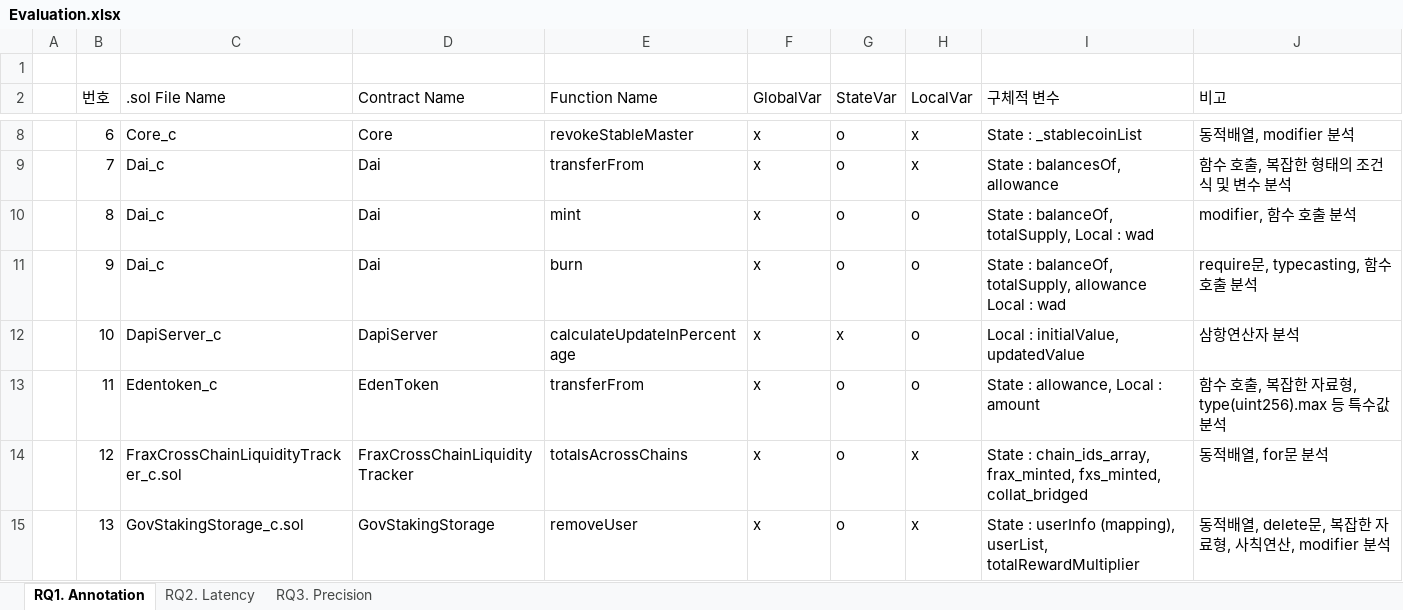
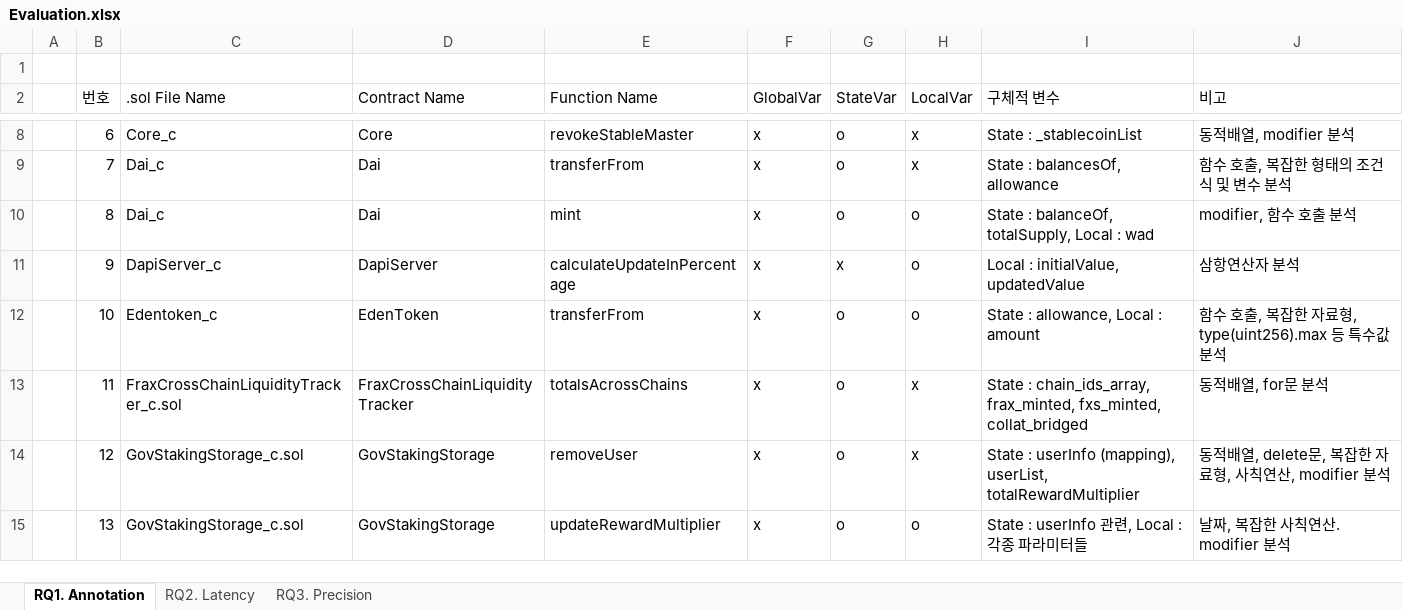
Before and after one commit to iwwyou/SolDebug, an Excel workbook: dataset/Evaluation.xlsx, sheet RQ1. Annotation, drawn as a sheet; only a part is shown, gaps mark what is left out; values as stored, in another font and other column widths than the file's, no borders; the diff covers the shown part only; the diff names each change by its address in the sheet, - before the commit and + after, or states it on an @@ line.

```diff
--- a/dataset/Evaluation.xlsx (sheet RQ1. Annotation)
+++ b/dataset/Evaluation.xlsx (sheet RQ1. Annotation)
-C11 (.sol File Name): Dai_c
+C11 (.sol File Name): DapiServer_c
-D11 (Contract Name): Dai
+D11 (Contract Name): DapiServer
-E11 (Function Name): burn
+E11 (Function Name): calculateUpdateInPercentage
-G11 (StateVar): o
+G11 (StateVar): x
-I11 (구체적 변수): State : balanceOf, totalSupply, allowance Local : wad
+I11 (구체적 변수): Local : initialValue, updatedValue
-J11 (비고): require문, typecasting, 함수 호출 분석
+J11 (비고): 삼항연산자 분석
-C12 (.sol File Name): DapiServer_c
+C12 (.sol File Name): Edentoken_c
-D12 (Contract Name): DapiServer
+D12 (Contract Name): EdenToken
-E12 (Function Name): calculateUpdateInPercentage
+E12 (Function Name): transferFrom
-G12 (StateVar): x
+G12 (StateVar): o
-I12 (구체적 변수): Local : initialValue, updatedValue
+I12 (구체적 변수): State : allowance, Local : amount
-J12 (비고): 삼항연산자 분석
+J12 (비고): 함수 호출, 복잡한 자료형, type(uint256).max 등 특수값 분석
-C13 (.sol File Name): Edentoken_c
+C13 (.sol File Name): FraxCrossChainLiquidityTracker_c.sol
-D13 (Contract Name): EdenToken
+D13 (Contract Name): FraxCrossChainLiquidityTracker
-E13 (Function Name): transferFrom
+E13 (Function Name): totalsAcrossChains
-H13 (LocalVar): o
+H13 (LocalVar): x
-I13 (구체적 변수): State : allowance, Local : amount
+I13 (구체적 변수): State : chain_ids_array, frax_minted, fxs_minted, collat_bridged
-J13 (비고): 함수 호출, 복잡한 자료형, type(uint256).max 등 특수값 분석
+J13 (비고): 동적배열, for문 분석
-C14 (.sol File Name): FraxCrossChainLiquidityTracker_c.sol
+C14 (.sol File Name): GovStakingStorage_c.sol
-D14 (Contract Name): FraxCrossChainLiquidityTracker
+D14 (Contract Name): GovStakingStorage
-E14 (Function Name): totalsAcrossChains
+E14 (Function Name): removeUser
-I14 (구체적 변수): State : chain_ids_array, frax_minted, fxs_minted, collat_bridged
+I14 (구체적 변수): State : userInfo (mapping), userList, totalRewardMultiplier
-J14 (비고): 동적배열, for문 분석
+J14 (비고): 동적배열, delete문, 복잡한 자료형, 사칙연산, modifier 분석
-E15 (Function Name): removeUser
+E15 (Function Name): updateRewardMultiplier
-H15 (LocalVar): x
+H15 (LocalVar): o
-I15 (구체적 변수): …: userInfo (mapping), userList, totalRewardMultiplier
+I15 (구체적 변수): …: userInfo 관련, Local : 각종 파라미터들
-J15 (비고): 동적배열, delete문, 복잡한 자료형, 사칙연산, modifier 분석
+J15 (비고): 날짜, 복잡한 사칙연산. modifier 분석
```
Also changed, not shown: 1 removed row and 26 edited cells elsewhere in this sheet, 4 other files.
